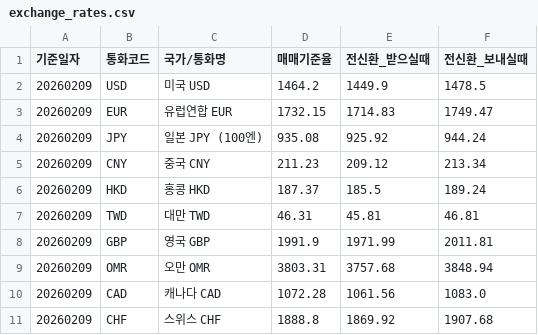
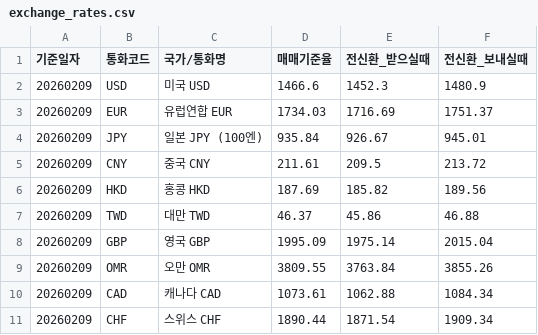
Before and after one commit to yuchael/Fin-Trans, a CSV file: data/exchange_rates.csv, drawn as a sheet; only a part is shown; the diff covers the shown part only.

```diff
--- a/data/exchange_rates.csv
+++ b/data/exchange_rates.csv
@@ -1,11 +1,11 @@
 기준일자,통화코드,국가/통화명,매매기준율,전신환_받으실때,전신환_보내실때
-20260209,USD,미국 USD,1464.2,1449.9,1478.5
-20260209,EUR,유럽연합 EUR,1732.15,1714.83,1749.47
-20260209,JPY,일본 JPY (100엔),935.08,925.92,944.24
-20260209,CNY,중국 CNY,211.23,209.12,213.34
-20260209,HKD,홍콩 HKD,187.37,185.5,189.24
-20260209,TWD,대만 TWD,46.31,45.81,46.81
-20260209,GBP,영국 GBP,1991.9,1971.99,2011.81
-20260209,OMR,오만 OMR,3803.31,3757.68,3848.94
-20260209,CAD,캐나다 CAD,1072.28,1061.56,1083.0
-20260209,CHF,스위스 CHF,1888.8,1869.92,1907.68
+20260209,USD,미국 USD,1466.6,1452.3,1480.9
+20260209,EUR,유럽연합 EUR,1734.03,1716.69,1751.37
+20260209,JPY,일본 JPY (100엔),935.84,926.67,945.01
+20260209,CNY,중국 CNY,211.61,209.5,213.72
+20260209,HKD,홍콩 HKD,187.69,185.82,189.56
+20260209,TWD,대만 TWD,46.37,45.86,46.88
+20260209,GBP,영국 GBP,1995.09,1975.14,2015.04
+20260209,OMR,오만 OMR,3809.55,3763.84,3855.26
+20260209,CAD,캐나다 CAD,1073.61,1062.88,1084.34
+20260209,CHF,스위스 CHF,1890.44,1871.54,1909.34
```
Also changed, not shown: 116 edited cells elsewhere in this file, 1 other file.
